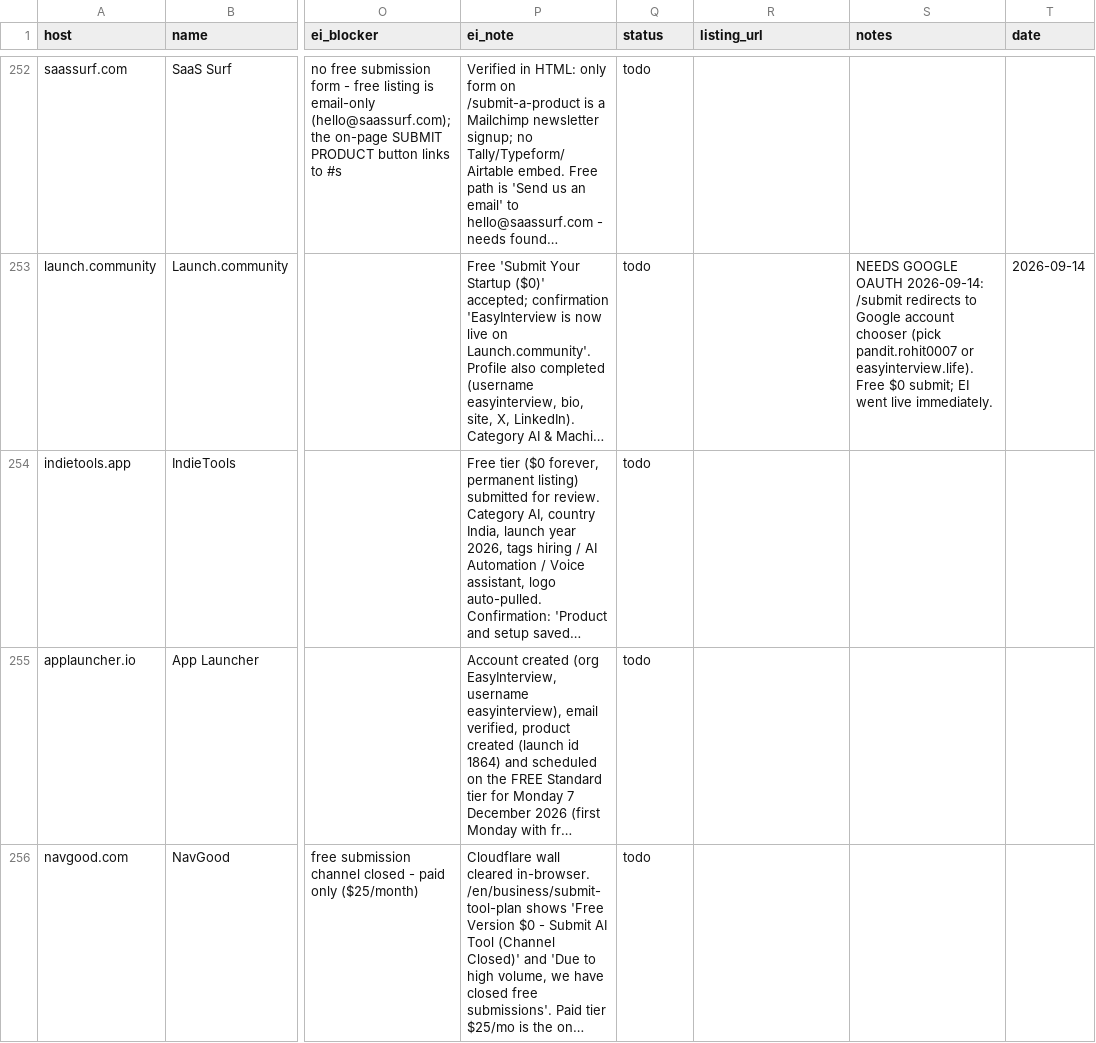
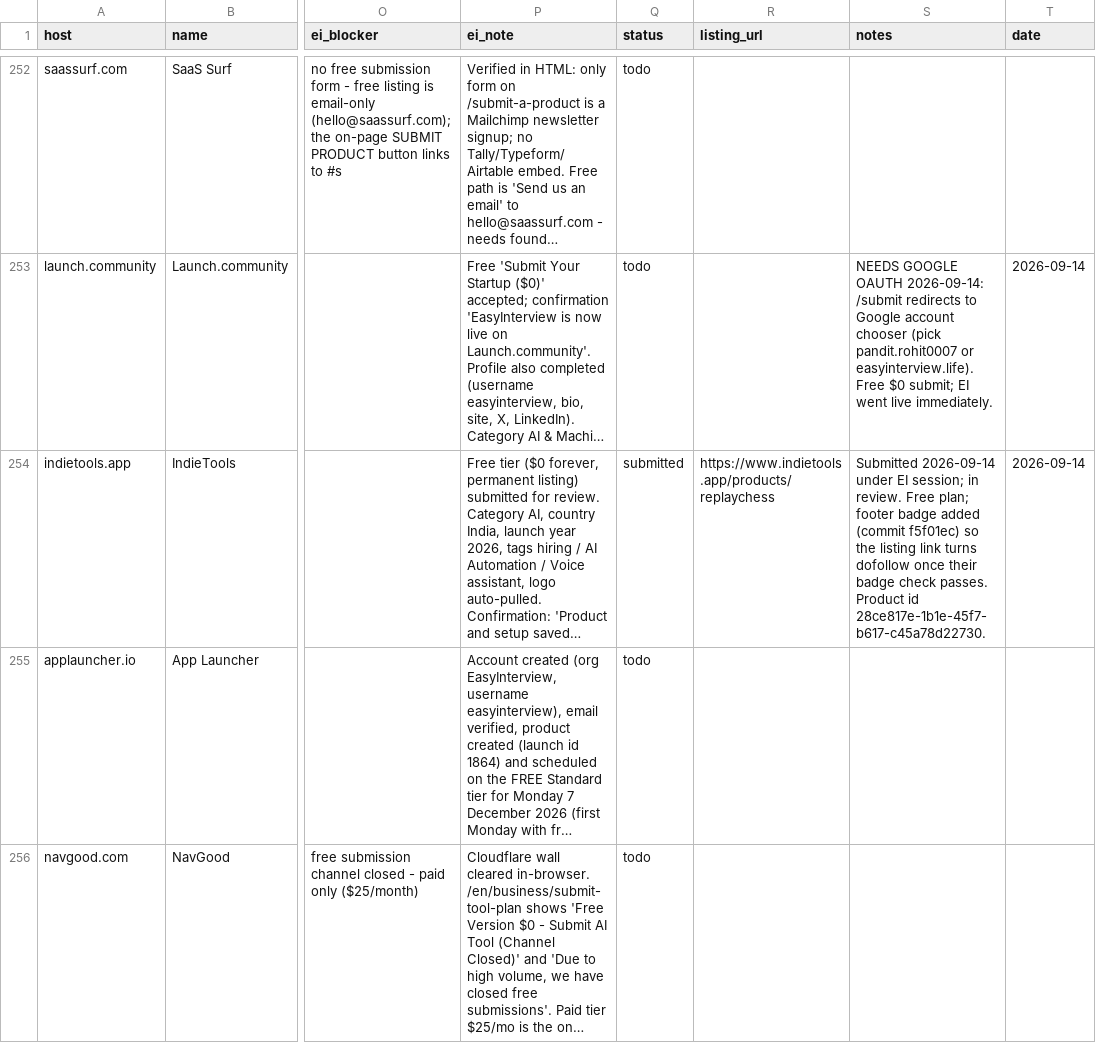
Before and after one commit to replay-chess/chess-battle-turbo, a CSV file: marketing/directory-playbook-2026-09-13.csv, drawn as a sheet; only a part is shown, gaps mark what is left out; long unchanged cells end in …; the diff names each change by its address in the sheet, - before the commit and + after, or states it on an @@ line.

```diff
--- a/marketing/directory-playbook-2026-09-13.csv
+++ b/marketing/directory-playbook-2026-09-13.csv
-Q254 (status): todo
+Q254 (status): submitted
-R254 (listing_url): (empty)
+R254 (listing_url): https://www.indietools.app/products/replaychess
-S254 (notes): (empty)
+S254 (notes): Submitted 2026-09-14 under EI session; in review. Free plan; footer badge added (commit f5f01ec) so the listing link turns dofollow once their badge check passes. Product id 28ce817e-1b1e-45f7-b617-c45a78d22730.
-T254 (date): (empty)
+T254 (date): 2026-09-14
```
